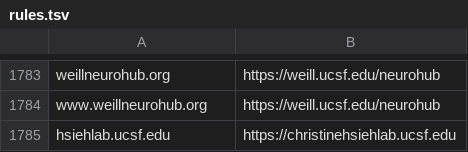
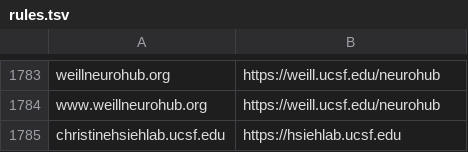
Before and after one commit to ucsf-web-services/redirect-service, a TSV file: rules.tsv, drawn as a sheet; only a part is shown, gaps mark what is left out; removed rows and columns are numbered as before the commit, all else as after; the diff names each change by its address in the sheet, - before the commit and + after, or states it on an @@ line.

Commit message:
please update it
please update it against ##INC5313546

```diff
--- a/rules.tsv
+++ b/rules.tsv
-row 1785: hsiehlab.ucsf.edu | https://christinehsiehlab.ucsf.edu
+row 1785: christinehsiehlab.ucsf.edu | https://hsiehlab.ucsf.edu
```
